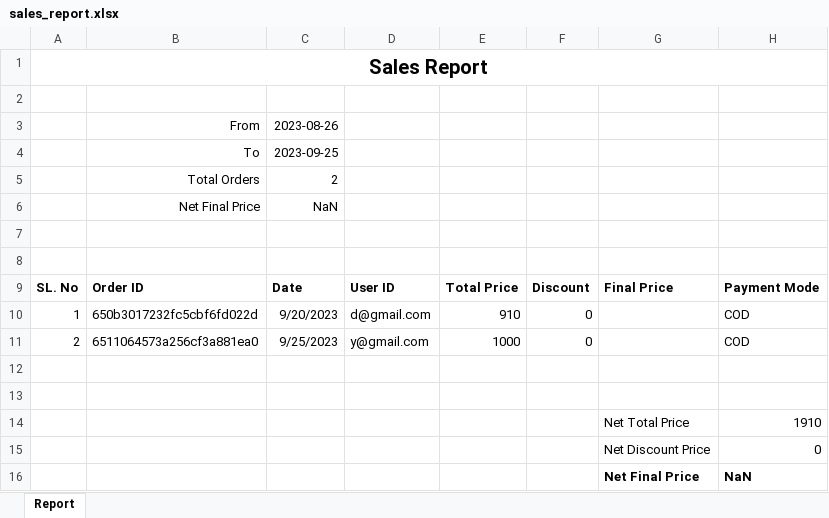
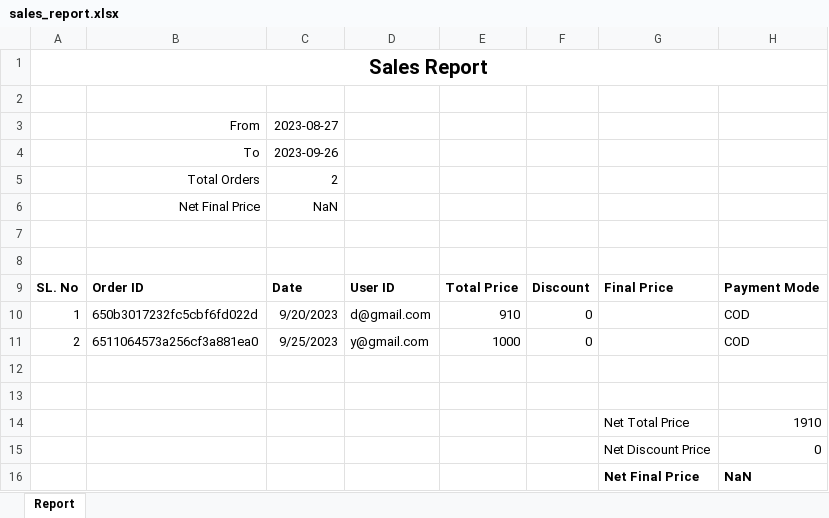
Before and after one commit to Amalks920/E-commerce-first-project, an Excel workbook: sales_report.xlsx, sheet Report, drawn as a sheet; values as stored, in another font and other column widths than the file's, no borders; the diff names each change by its address in the sheet, - before the commit and + after, or states it on an @@ line.

```diff
--- a/sales_report.xlsx (sheet Report)
+++ b/sales_report.xlsx (sheet Report)
-C3: 2023-08-26
+C3: 2023-08-27
-C4: 2023-09-25
+C4: 2023-09-26
```
Also changed, not shown: 7 other files.
